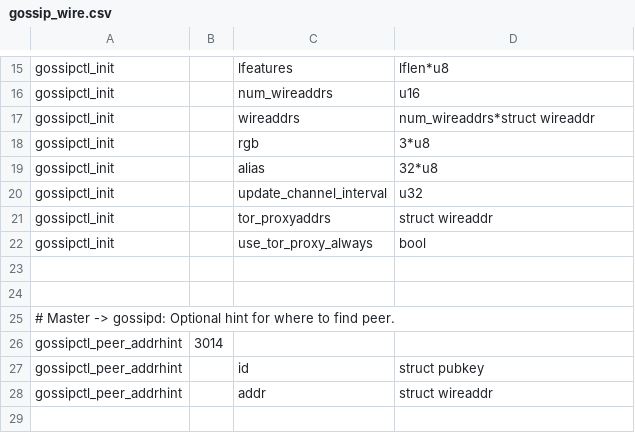
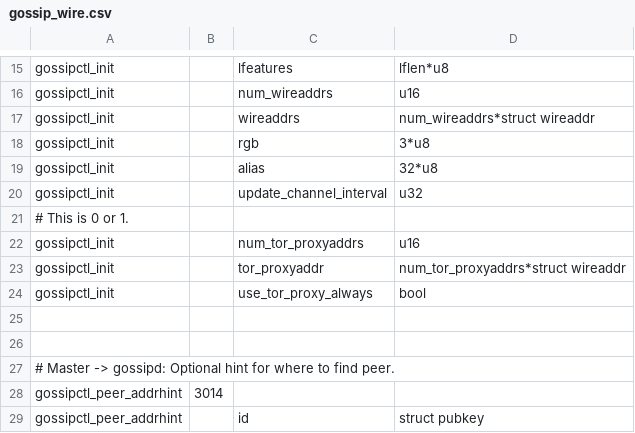
Before and after one commit to rustyrussell/lightning, a CSV file: gossipd/gossip_wire.csv, drawn as a sheet; only a part is shown, gaps mark what is left out; the shorter side is filled out with more unchanged rows.

Commit message:
options: use NULL for unset Tor settings.
Rename tor_proxyaddrs and tor_serviceaddrs to tor_proxyaddr and tor_serviceaddr:
the 's' at the end suggests that there can be more than one.

Make them NULL or non-NULL, rather than using all-zero if unset.

Hand them the same way to gossipd; it's a bit of a hack since we don't
have optional fields, so we use a counter which is always 0 or 1.

Signed-off-by: Rusty Russell <rusty@rustcorp.com.au>

```diff
--- a/gossipd/gossip_wire.csv
+++ b/gossipd/gossip_wire.csv
@@ -20,3 +20,5 @@ gossipctl_init,,alias,32*u8
 gossipctl_init,,update_channel_interval,u32
-gossipctl_init,,tor_proxyaddrs,struct wireaddr
+# This is 0 or 1.
+gossipctl_init,,num_tor_proxyaddrs,u16
+gossipctl_init,,tor_proxyaddr,num_tor_proxyaddrs*struct wireaddr
 gossipctl_init,,use_tor_proxy_always,bool
```
Also changed, not shown: 7 other files.
